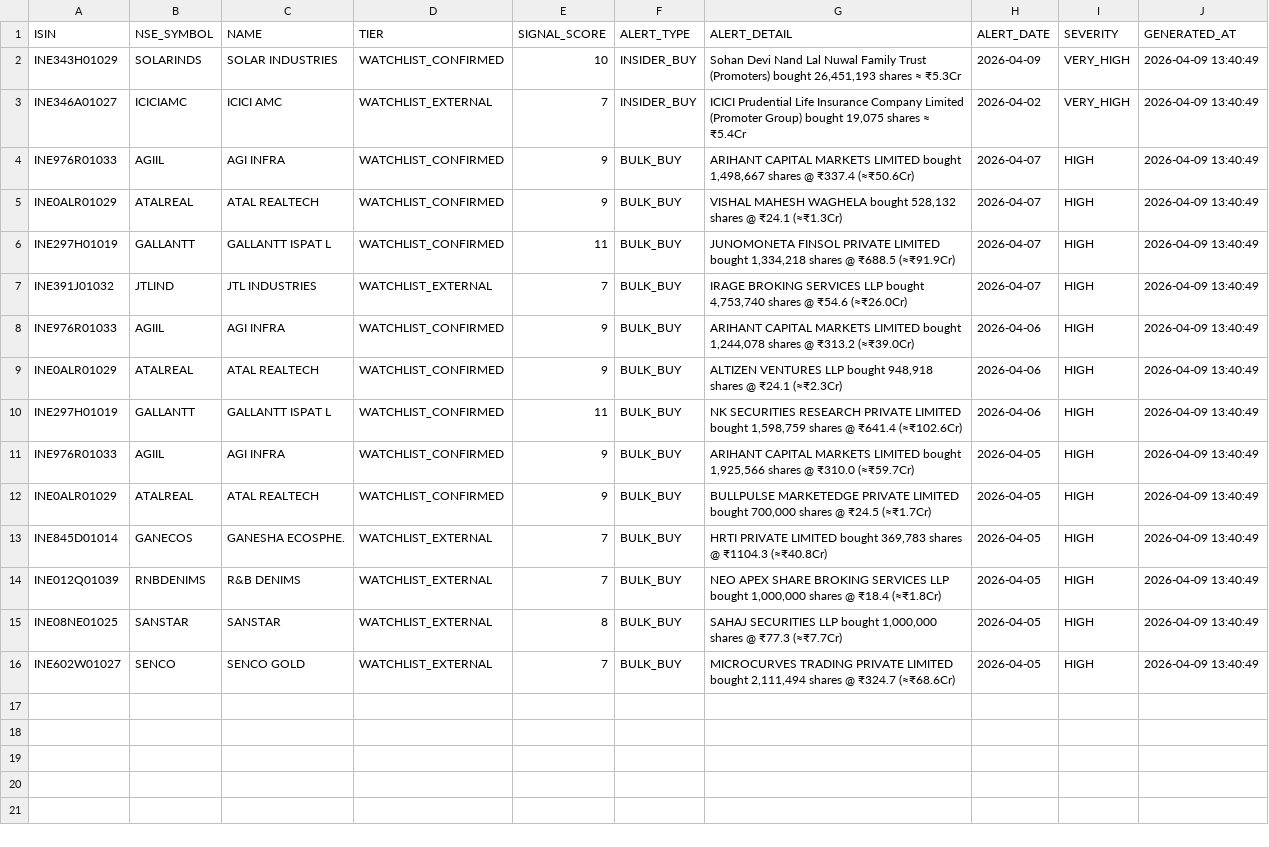
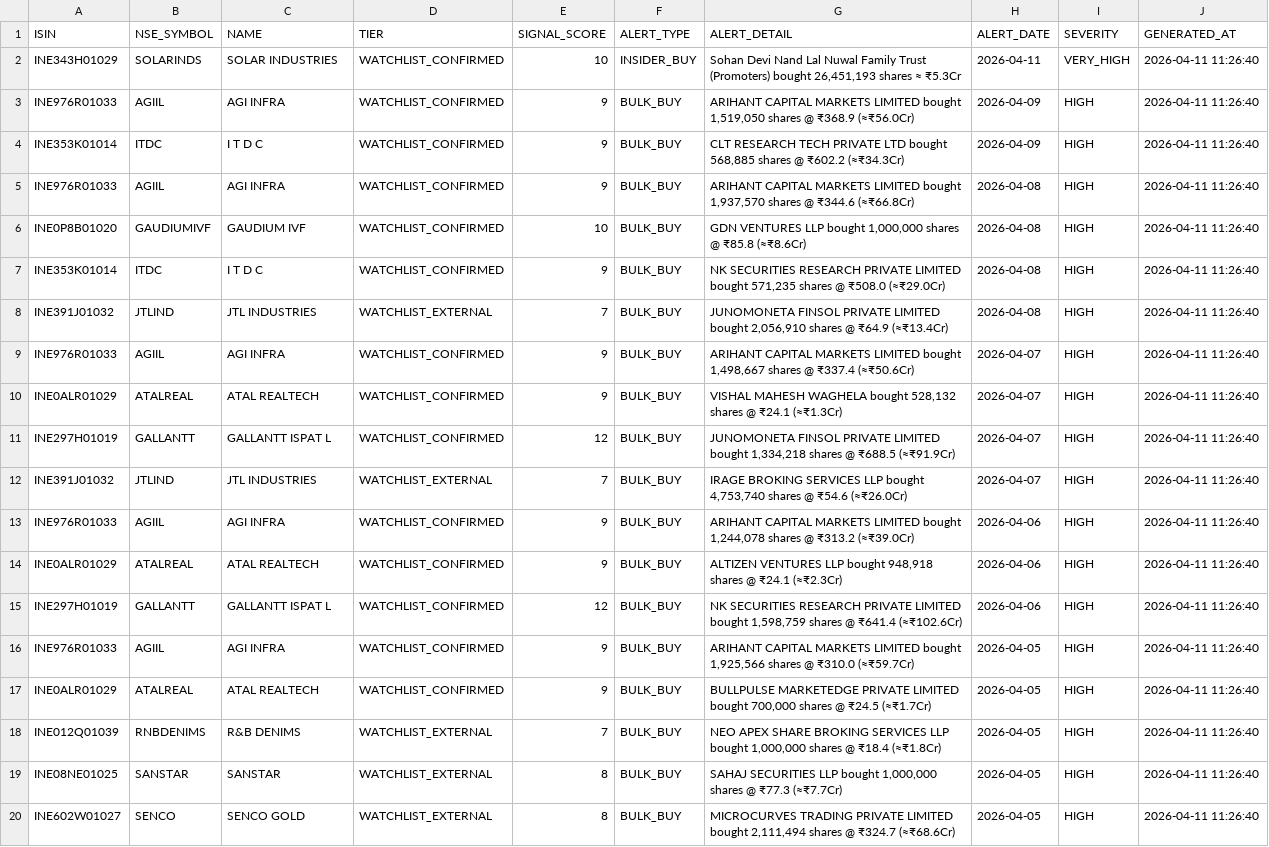
Before and after one commit to rajkshroff/multibagger-alerts, a CSV file: early_alerts.csv, drawn as a sheet; removed rows and columns are numbered as before the commit, all else as after; the diff names each change by its address in the sheet, - before the commit and + after, or states it on an @@ line.

```diff
--- a/early_alerts.csv
+++ b/early_alerts.csv
-H2 (ALERT_DATE): 2026-04-09
+H2 (ALERT_DATE): 2026-04-11
-J2 (GENERATED_AT): 2026-04-09 13:40:49
+J2 (GENERATED_AT): 2026-04-11 11:26:40
-row 3: INE346A01027 | ICICIAMC | ICICI AMC | WATCHLIST_EXTERNAL | 7 | INSIDER_BUY | ICICI Prudential Life Insurance Company Limited (Promoter Group) bought 19,075 shares ≈ ₹5.4Cr | 2026-04-02 | VERY_HIGH | 2026-04-09 13:40:49
+row 3: INE976R01033 | AGIIL | AGI INFRA | WATCHLIST_CONFIRMED | 9 | BULK_BUY | ARIHANT CAPITAL MARKETS LIMITED bought 1,519,050 shares @ ₹368.9 (≈₹56.0Cr) | 2026-04-09 | HIGH | 2026-04-11 11:26:40
+row 4: INE353K01014 | ITDC | I T D C | WATCHLIST_CONFIRMED | 9 | BULK_BUY | CLT RESEARCH TECH PRIVATE LTD bought 568,885 shares @ ₹602.2 (≈₹34.3Cr) | 2026-04-09 | HIGH | 2026-04-11 11:26:40
+row 5: INE976R01033 | AGIIL | AGI INFRA | WATCHLIST_CONFIRMED | 9 | BULK_BUY | ARIHANT CAPITAL MARKETS LIMITED bought 1,937,570 shares @ ₹344.6 (≈₹66.8Cr) | 2026-04-08 | HIGH | 2026-04-11 11:26:40
+row 6: INE0P8B01020 | GAUDIUMIVF | GAUDIUM IVF | WATCHLIST_CONFIRMED | 10 | BULK_BUY | GDN VENTURES LLP bought 1,000,000 shares @ ₹85.8 (≈₹8.6Cr) | 2026-04-08 | HIGH | 2026-04-11 11:26:40
+row 7: INE353K01014 | ITDC | I T D C | WATCHLIST_CONFIRMED | 9 | BULK_BUY | NK SECURITIES RESEARCH PRIVATE LIMITED bought 571,235 shares @ ₹508.0 (≈₹29.0Cr) | 2026-04-08 | HIGH | 2026-04-11 11:26:40
+row 8: INE391J01032 | JTLIND | JTL INDUSTRIES | WATCHLIST_EXTERNAL | 7 | BULK_BUY | JUNOMONETA FINSOL PRIVATE LIMITED bought 2,056,910 shares @ ₹64.9 (≈₹13.4Cr) | 2026-04-08 | HIGH | 2026-04-11 11:26:40
-J9:J17 (GENERATED_AT): 2026-04-09 13:40:49
+J9:J17 (GENERATED_AT): 2026-04-11 11:26:40
-E11 (SIGNAL_SCORE): 11
+E11 (SIGNAL_SCORE): 12
-E15 (SIGNAL_SCORE): 11
+E15 (SIGNAL_SCORE): 12
-row 13: INE845D01014 | GANECOS | GANESHA ECOSPHE. | WATCHLIST_EXTERNAL | 7 | BULK_BUY | HRTI PRIVATE LIMITED bought 369,783 shares @ ₹1104.3 (≈₹40.8Cr) | 2026-04-05 | HIGH | 2026-04-09 13:40:49
-J18:J20 (GENERATED_AT): 2026-04-09 13:40:49
+J18:J20 (GENERATED_AT): 2026-04-11 11:26:40
-E20 (SIGNAL_SCORE): 7
+E20 (SIGNAL_SCORE): 8
```
Also changed, not shown: bse_symbol_master.csv, composite_scores.csv, 6 other files.
